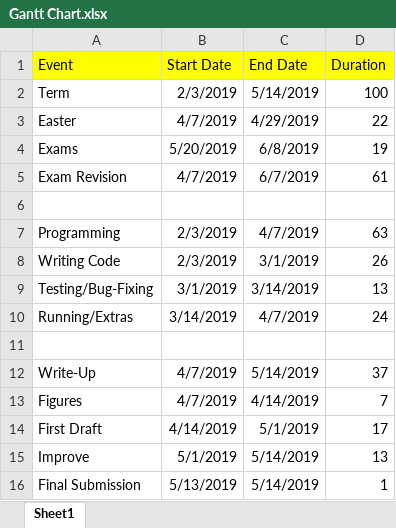
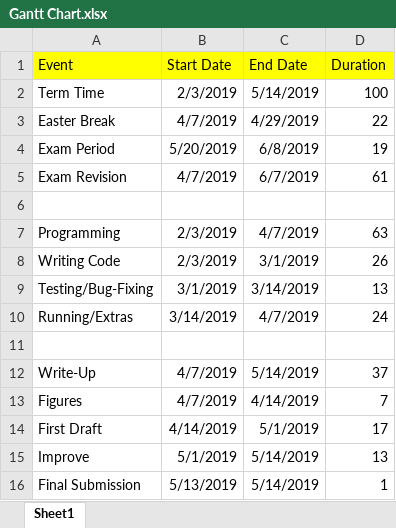
Before and after one commit to J-Dymond/N-Body-Project, an Excel workbook: Gantt Chart.xlsx, sheet Sheet1, drawn as a sheet; values as stored, in another font and other column widths than the file's, no borders; charts and pictures not drawn; the diff names each change by its address in the sheet, - before the commit and + after, or states it on an @@ line.

Commit message:
Report work, finished Gantt chart

```diff
--- a/Gantt Chart.xlsx (sheet Sheet1)
+++ b/Gantt Chart.xlsx (sheet Sheet1)
-A2 (Event): Term
+A2 (Event): Term Time
-A3 (Event): Easter
+A3 (Event): Easter Break
-A4 (Event): Exams
+A4 (Event): Exam Period
```
Also changed, not shown: charts or pictures, 6 other files.
